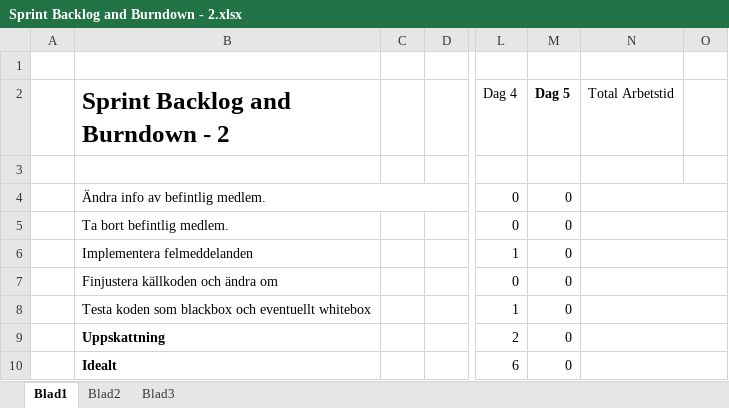
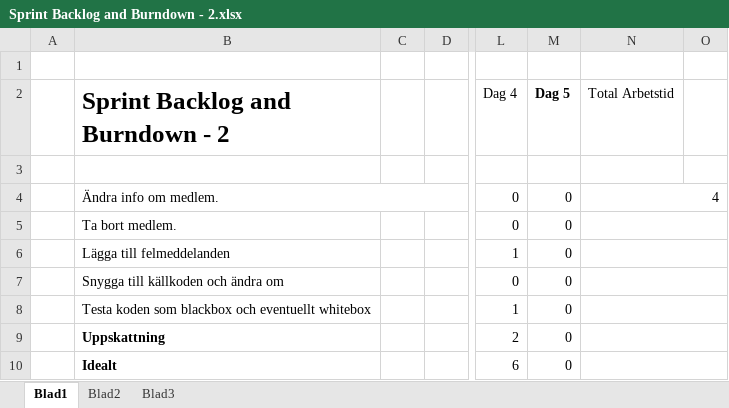
Before and after one commit to kf222dh/Scrum, an Excel workbook: Sprint Backlog and Burndown - 2.xlsx, sheet Blad1, drawn as a sheet; only a part is shown, gaps mark what is left out; values as stored, in another font and other column widths than the file's, no borders; the diff names each change by its address in the sheet, - before the commit and + after, or states it on an @@ line.

```diff
--- a/Sprint Backlog and Burndown - 2.xlsx (sheet Blad1)
+++ b/Sprint Backlog and Burndown - 2.xlsx (sheet Blad1)
-B4 (Sprint Backlog and Burndown - 2): Ändra info av befintlig medlem.
+B4 (Sprint Backlog and Burndown - 2): Ändra info om medlem.
-N4 (Total Arbetstid): (empty)
+N4 (Total Arbetstid): 4
-B5 (Sprint Backlog and Burndown - 2): Ta bort befintlig medlem.
+B5 (Sprint Backlog and Burndown - 2): Ta bort medlem.
-B6 (Sprint Backlog and Burndown - 2): Implementera felmeddelanden
+B6 (Sprint Backlog and Burndown - 2): Lägga till felmeddelanden
-B7 (Sprint Backlog and Burndown - 2): Finjustera källkoden och ändra om
+B7 (Sprint Backlog and Burndown - 2): Snygga till källkoden och ändra om
```
Also changed, not shown: Sprint Backlog and Burndown - 1.xlsx, 5 other files.
